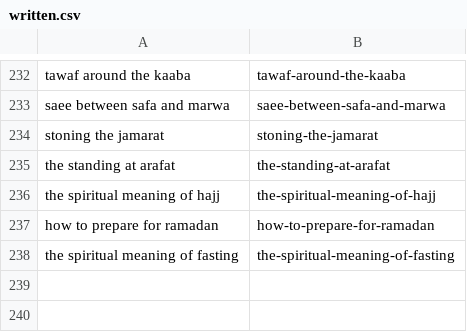
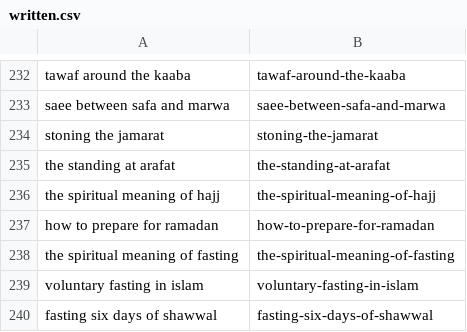
Before and after one commit to charliesheep7/dearpup_website, a CSV file: .claude/skills/deenup-blog-writer/written.csv, drawn as a sheet; only a part is shown, gaps mark what is left out; the diff names each change by its address in the sheet, - before the commit and + after, or states it on an @@ line.

```diff
--- a/.claude/skills/deenup-blog-writer/written.csv
+++ b/.claude/skills/deenup-blog-writer/written.csv
+row 239: voluntary fasting in islam | voluntary-fasting-in-islam
+row 240: fasting six days of shawwal | fasting-six-days-of-shawwal
```
Also changed, not shown: 2 other files.
